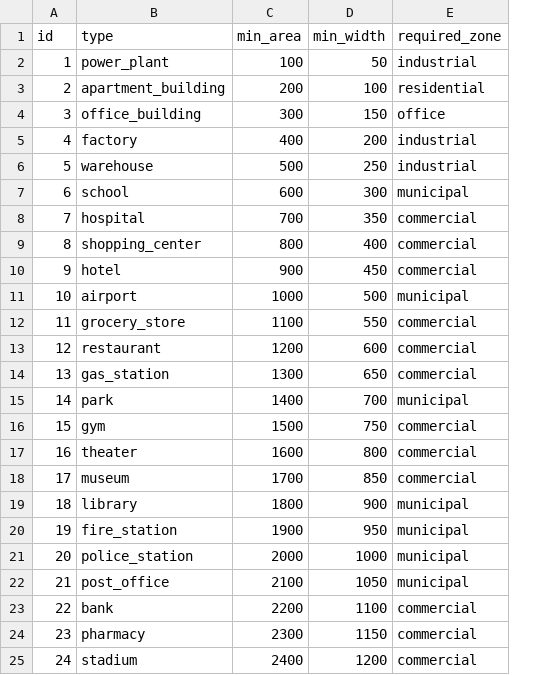
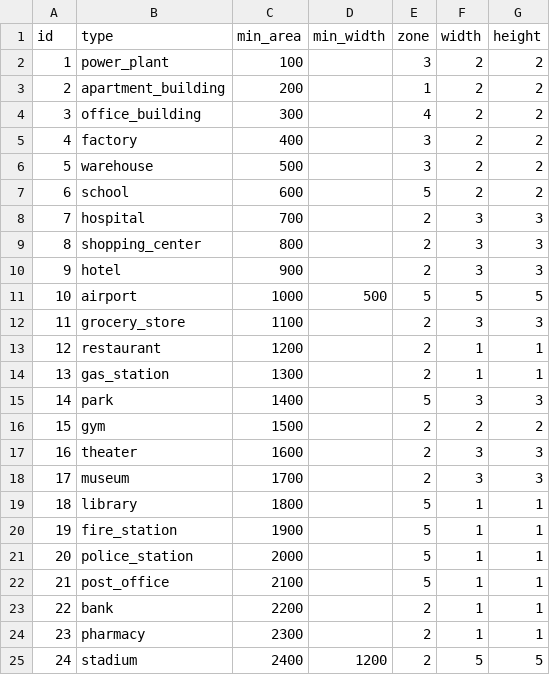
Before and after one commit to LoganOneal/genetic-cities, a CSV file: src/data/buildings.csv, drawn as a sheet; removed rows and columns are numbered as before the commit, all else as after; the diff names each change by its address in the sheet, - before the commit and + after, or states it on an @@ line.

Commit message:
new chromosome layout, zone scoring

```diff
--- a/src/data/buildings.csv
+++ b/src/data/buildings.csv
-column E (required_zone), rows 2-25: industrial | residential | office | industrial | industrial | municipal | commercial | commercial | commercial | municipal | commercial | commercial | commercial | municipal | commercial | commercial | commercial | municipal | municipal | municipal | municipal | commercial | commercial | commercial
+column E (zone), rows 2-25: 3 | 1 | 4 | 3 | 3 | 5 | 2 | 2 | 2 | 5 | 2 | 2 | 2 | 5 | 2 | 2 | 2 | 5 | 5 | 5 | 5 | 2 | 2 | 2
+column F (width), rows 2-25: 2 | 2 | 2 | 2 | 2 | 2 | 3 | 3 | 3 | 5 | 3 | 1 | 1 | 3 | 2 | 3 | 3 | 1 | 1 | 1 | 1 | 1 | 1 | 5
+column G (height), rows 2-25: 2 | 2 | 2 | 2 | 2 | 2 | 3 | 3 | 3 | 5 | 3 | 1 | 1 | 3 | 2 | 3 | 3 | 1 | 1 | 1 | 1 | 1 | 1 | 5
-D2 (min_width): 50
+D2 (min_width): (empty)
-D3 (min_width): 100
+D3 (min_width): (empty)
-D4 (min_width): 150
+D4 (min_width): (empty)
-D5 (min_width): 200
+D5 (min_width): (empty)
-D6 (min_width): 250
+D6 (min_width): (empty)
-D7 (min_width): 300
+D7 (min_width): (empty)
-D8 (min_width): 350
+D8 (min_width): (empty)
-D9 (min_width): 400
+D9 (min_width): (empty)
-D10 (min_width): 450
+D10 (min_width): (empty)
-D12 (min_width): 550
+D12 (min_width): (empty)
-D13 (min_width): 600
+D13 (min_width): (empty)
-D14 (min_width): 650
+D14 (min_width): (empty)
-D15 (min_width): 700
+D15 (min_width): (empty)
-D16 (min_width): 750
+D16 (min_width): (empty)
-D17 (min_width): 800
+D17 (min_width): (empty)
-D18 (min_width): 850
+D18 (min_width): (empty)
-D19 (min_width): 900
+D19 (min_width): (empty)
-D20 (min_width): 950
+D20 (min_width): (empty)
-D21 (min_width): 1000
+D21 (min_width): (empty)
-D22 (min_width): 1050
+D22 (min_width): (empty)
-D23 (min_width): 1100
+D23 (min_width): (empty)
-D24 (min_width): 1150
+D24 (min_width): (empty)
```
Also changed, not shown: 7 other files.
